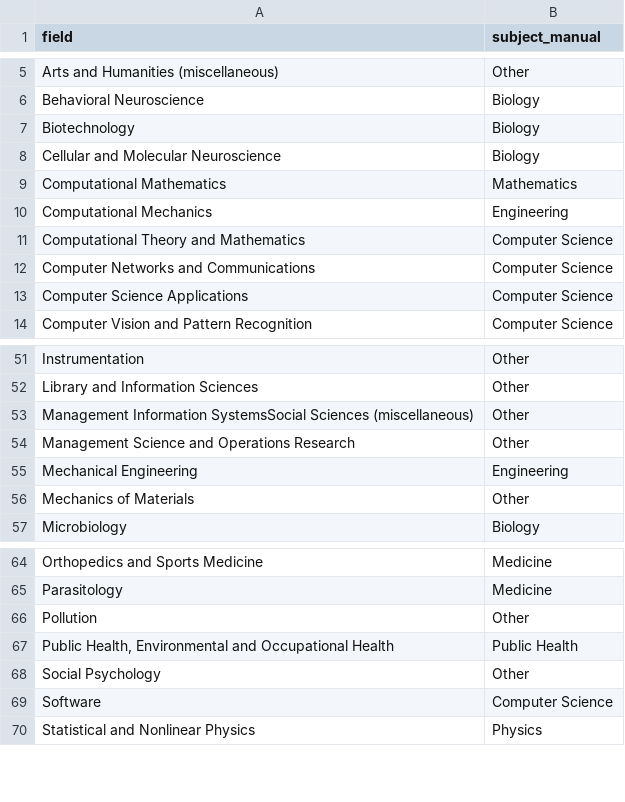
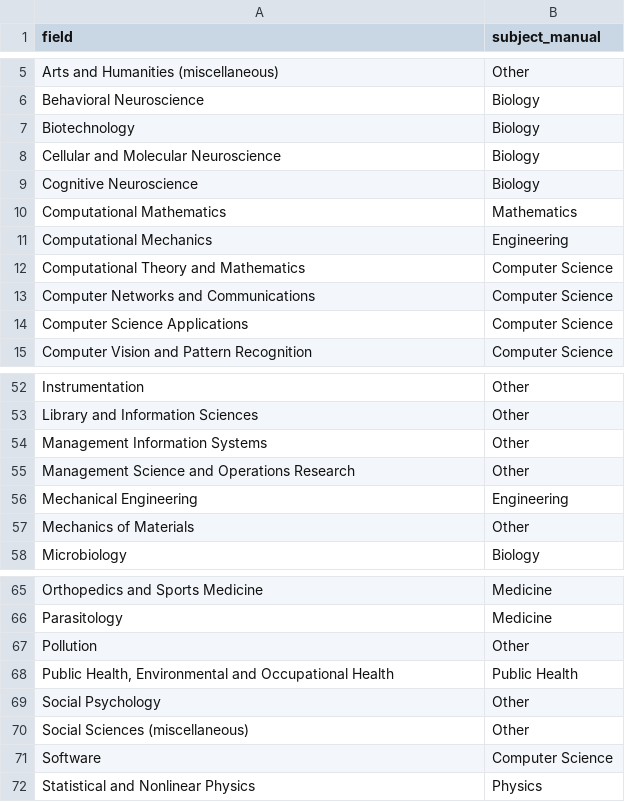
Before and after one commit to flixpar/covid-forecasting-review, a CSV file: rawdata/journal_subjects_manual.csv, drawn as a sheet; only a part is shown, gaps mark what is left out.

```diff
--- a/rawdata/journal_subjects_manual.csv
+++ b/rawdata/journal_subjects_manual.csv
@@ -8,2 +8,3 @@ Biotechnology,Biology
 Cellular and Molecular Neuroscience,Biology
+Cognitive Neuroscience,Biology
 Computational Mathematics,Mathematics
@@ -52,3 +53,3 @@ Instrumentation,Other
 Library and Information Sciences,Other
-Management Information SystemsSocial Sciences (miscellaneous),Other
+Management Information Systems,Other
 Management Science and Operations Research,Other
@@ -68,2 +69,3 @@ Pollution,Other
 Social Psychology,Other
+Social Sciences (miscellaneous),Other
 Software,Computer Science
```
Also changed, not shown: data/journal_subjects.csv.
